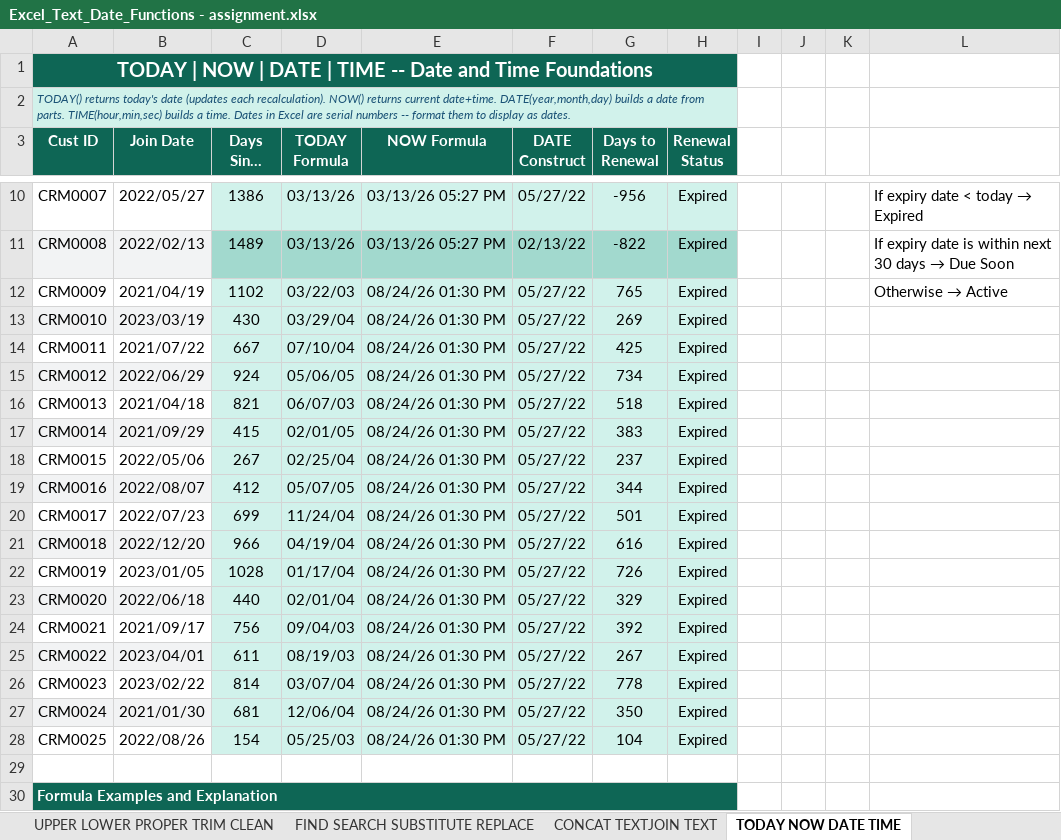
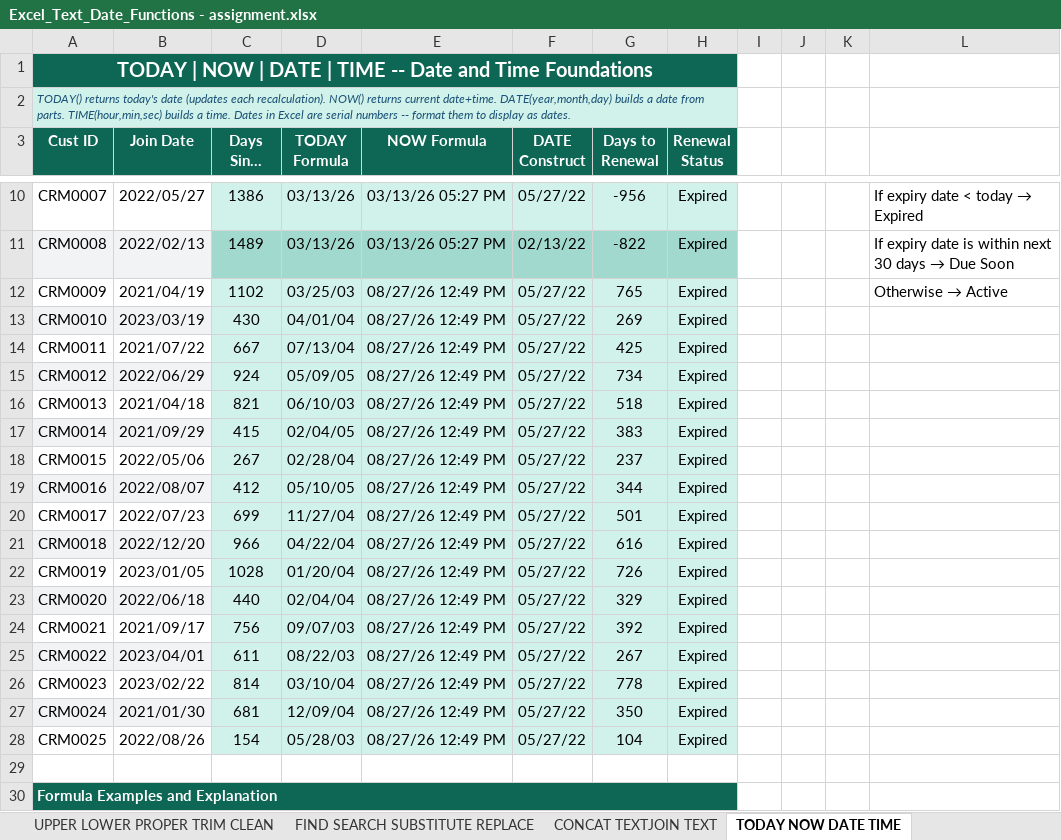
Before and after one commit to singhsuraj82799/v358, an Excel workbook: Lab/Excel_Text_Date_Functions - assignment.xlsx, sheet TODAY NOW DATE TIME, drawn as a sheet; only a part is shown, gaps mark what is left out; long unchanged cells end in …; values as stored, in another font and other column widths than the file's, no borders; the diff names each change by its address in the sheet, - before the commit and + after, or states it on an @@ line.

```diff
--- a/Lab/Excel_Text_Date_Functions - assignment.xlsx (sheet TODAY NOW DATE TIME)
+++ b/Lab/Excel_Text_Date_Functions - assignment.xlsx (sheet TODAY NOW DATE TIME)
-D12 (TODAY Formula): 03/22/03
+D12 (TODAY Formula): 03/25/03
-E12:E28 (NOW Formula): 08/24/26 01:30 PM
+E12:E28 (NOW Formula): 08/27/26 12:49 PM
-D13 (TODAY Formula): 03/29/04
+D13 (TODAY Formula): 04/01/04
-D14 (TODAY Formula): 07/10/04
+D14 (TODAY Formula): 07/13/04
-D15 (TODAY Formula): 05/06/05
+D15 (TODAY Formula): 05/09/05
-D16 (TODAY Formula): 06/07/03
+D16 (TODAY Formula): 06/10/03
-D17 (TODAY Formula): 02/01/05
+D17 (TODAY Formula): 02/04/05
-D18 (TODAY Formula): 02/25/04
+D18 (TODAY Formula): 02/28/04
-D19 (TODAY Formula): 05/07/05
+D19 (TODAY Formula): 05/10/05
-D20 (TODAY Formula): 11/24/04
+D20 (TODAY Formula): 11/27/04
-D21 (TODAY Formula): 04/19/04
+D21 (TODAY Formula): 04/22/04
-D22 (TODAY Formula): 01/17/04
+D22 (TODAY Formula): 01/20/04
-D23 (TODAY Formula): 02/01/04
+D23 (TODAY Formula): 02/04/04
-D24 (TODAY Formula): 09/04/03
+D24 (TODAY Formula): 09/07/03
-D25 (TODAY Formula): 08/19/03
+D25 (TODAY Formula): 08/22/03
-D26 (TODAY Formula): 03/07/04
+D26 (TODAY Formula): 03/10/04
-D27 (TODAY Formula): 12/06/04
+D27 (TODAY Formula): 12/09/04
-D28 (TODAY Formula): 05/25/03
+D28 (TODAY Formula): 05/28/03
```
Also changed, not shown: sheet FIND SEARCH SUBSTITUTE REPLACE, formulas that keep their value, Lab/Excel+LAB+1+Dataset_Dmart(1).xlsx, 1 other file.
